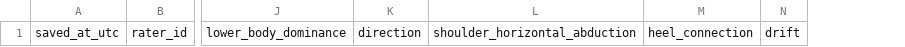
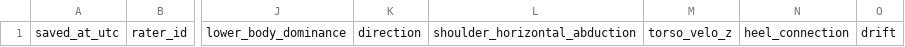
Before and after one commit to Hcl192088/openbiomechanics, a CSV file: experiments/qualitative_mechanics/labels.csv, drawn as a sheet; only a part is shown, gaps mark what is left out; the diff names each change by its address in the sheet, - before the commit and + after, or states it on an @@ line.

Commit message:
Add torso velocity qualitative label

```diff
--- a/experiments/qualitative_mechanics/labels.csv
+++ b/experiments/qualitative_mechanics/labels.csv
+column M, row 1: torso_velo_z
```
Also changed, not shown: 2 other files.
